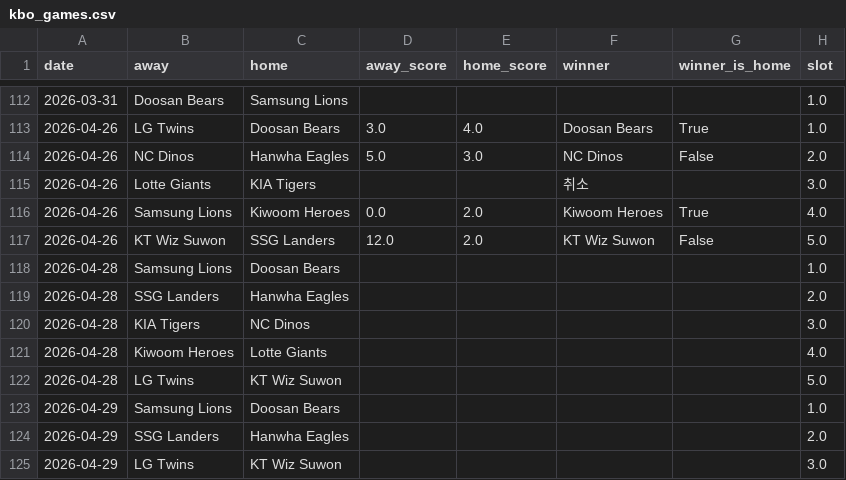
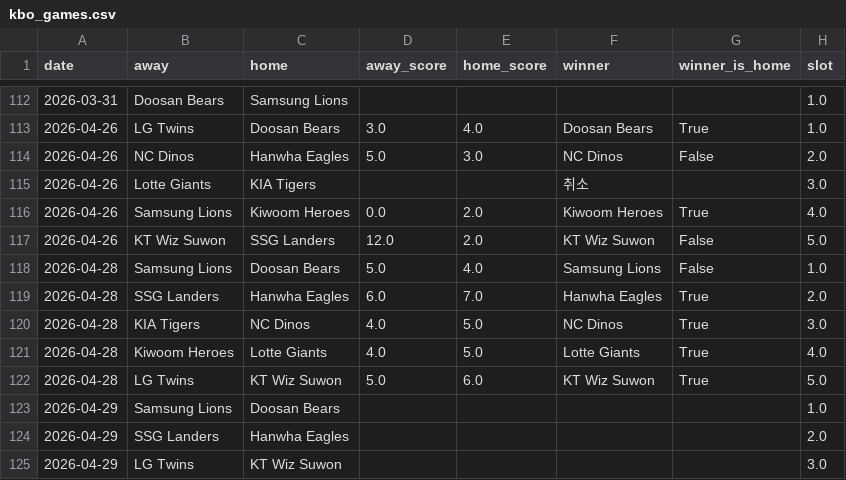
Before and after one commit to seung-min-lee/seung-min-lee-kbo-predictor, a CSV file: kbo_games.csv, drawn as a sheet; only a part is shown, gaps mark what is left out.

```diff
--- a/kbo_games.csv
+++ b/kbo_games.csv
@@ -117,7 +117,7 @@
 2026-04-26,KT Wiz Suwon,SSG Landers,12.0,2.0,KT Wiz Suwon,False,5.0
-2026-04-28,Samsung Lions,Doosan Bears,,,,,1.0
-2026-04-28,SSG Landers,Hanwha Eagles,,,,,2.0
-2026-04-28,KIA Tigers,NC Dinos,,,,,3.0
-2026-04-28,Kiwoom Heroes,Lotte Giants,,,,,4.0
-2026-04-28,LG Twins,KT Wiz Suwon,,,,,5.0
+2026-04-28,Samsung Lions,Doosan Bears,5.0,4.0,Samsung Lions,False,1.0
+2026-04-28,SSG Landers,Hanwha Eagles,6.0,7.0,Hanwha Eagles,True,2.0
+2026-04-28,KIA Tigers,NC Dinos,4.0,5.0,NC Dinos,True,3.0
+2026-04-28,Kiwoom Heroes,Lotte Giants,4.0,5.0,Lotte Giants,True,4.0
+2026-04-28,LG Twins,KT Wiz Suwon,5.0,6.0,KT Wiz Suwon,True,5.0
 2026-04-29,Samsung Lions,Doosan Bears,,,,,1.0
```
Also changed, not shown: kbo_verify_log.csv, 1 other file.
